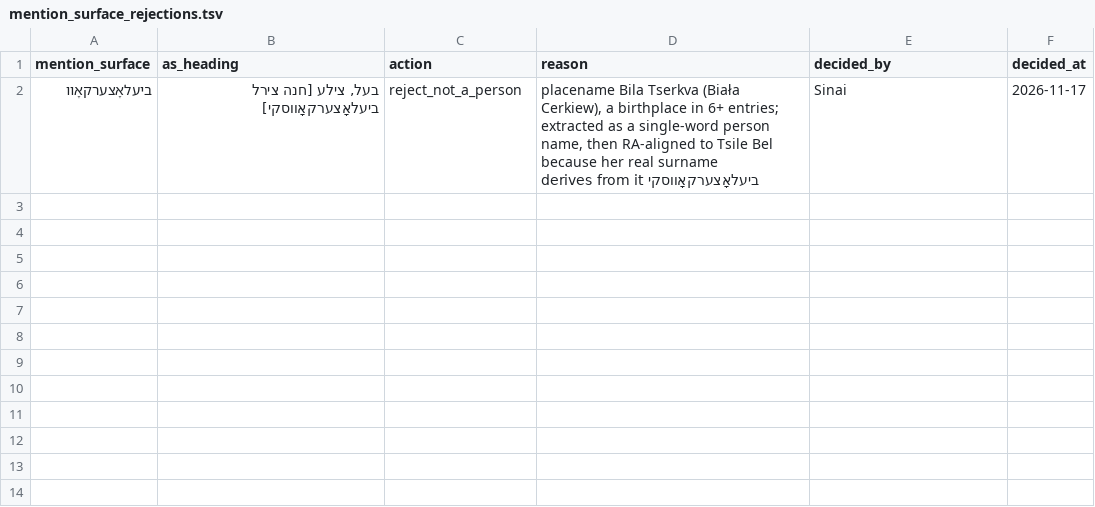
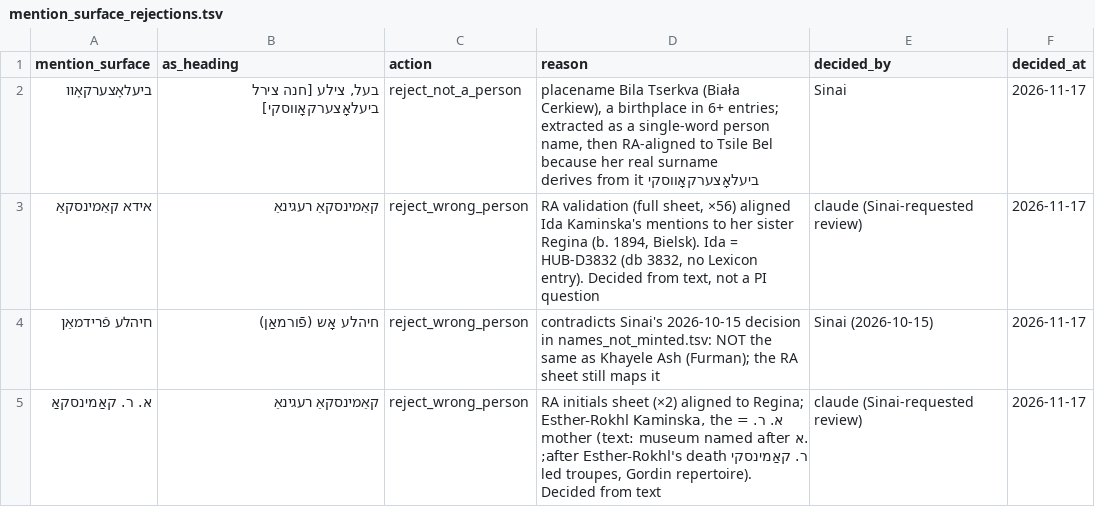
Before and after one commit to sinairusinek/Dybbuk, a TSV file: Zylbercweig/people/mention_surface_rejections.tsv, drawn as a sheet.

```diff
--- a/Zylbercweig/people/mention_surface_rejections.tsv
+++ b/Zylbercweig/people/mention_surface_rejections.tsv
@@ -2 +2,4 @@ mention_surface	as_heading	action	reason	decided_by	decided_at
 ביעלאָצערקאָוו	בעל, צילע [חנה צירל ביעלאָצערקאָווסקי]	reject_not_a_person	placename Bila Tserkva (Biała Cerkiew), a birthplace in 6+ entries; extracted as a single-word person name, then RA-aligned to Tsile Bel because her real surname ביעלאָצערקאָווסקי derives from it	Sinai	2026-11-17
+אידא קאַמינסקאַ	קאַמינסקאַ רעגינאַ	reject_wrong_person	RA validation (full sheet, ×56) aligned Ida Kaminska's mentions to her sister Regina (b. 1894, Bielsk). Ida = HUB-D3832 (db 3832, no Lexicon entry). Decided from text, not a PI question	claude (Sinai-requested review)	2026-11-17
+חיהלע פֿרידמאַן	חיהלע אָש (פֿורמאַן)	reject_wrong_person	contradicts Sinai's 2026-10-15 decision in names_not_minted.tsv: NOT the same as Khayele Ash (Furman); the RA sheet still maps it	Sinai (2026-10-15)	2026-11-17
+א. ר. קאַמינסקאַ	קאַמינסקאַ רעגינאַ	reject_wrong_person	RA initials sheet (×2) aligned to Regina; א. ר. = Esther-Rokhl Kaminska, the mother (text: museum named after א. ר. קאַמינסקי after Esther-Rokhl's death; led troupes, Gordin repertoire). Decided from text	claude (Sinai-requested review)	2026-11-17
```
Also changed, not shown: Zylbercweig/people/derived_mention_alignments.tsv, Zylbercweig/people/person_hub.tsv, 6 other files.
